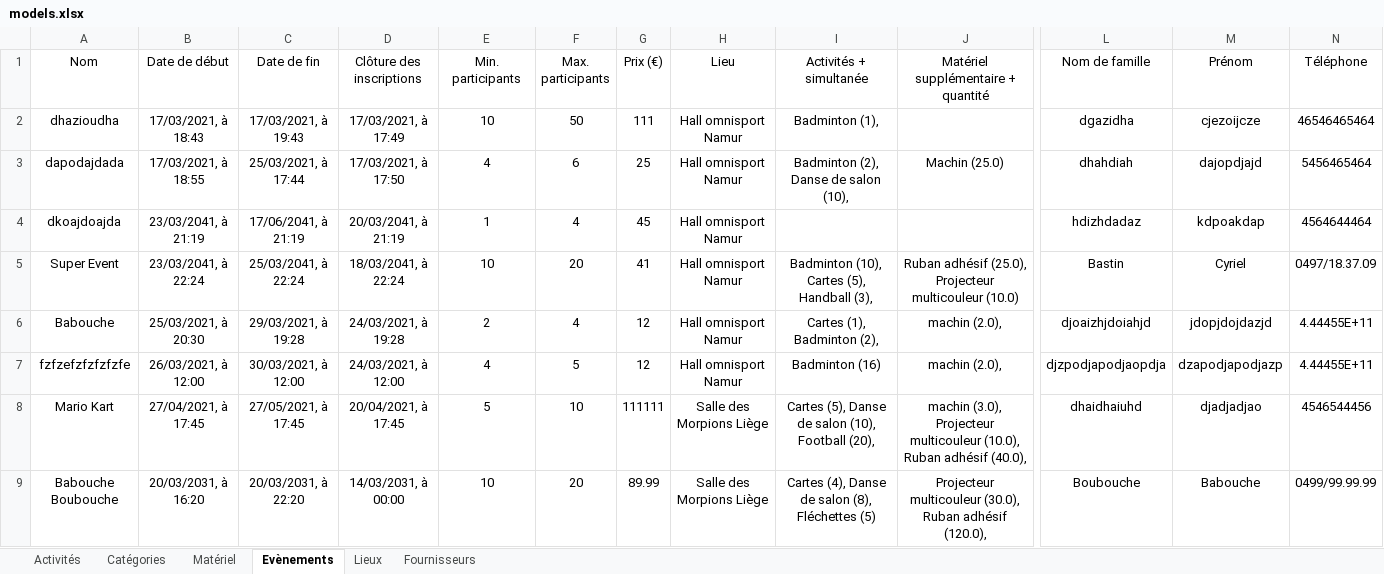
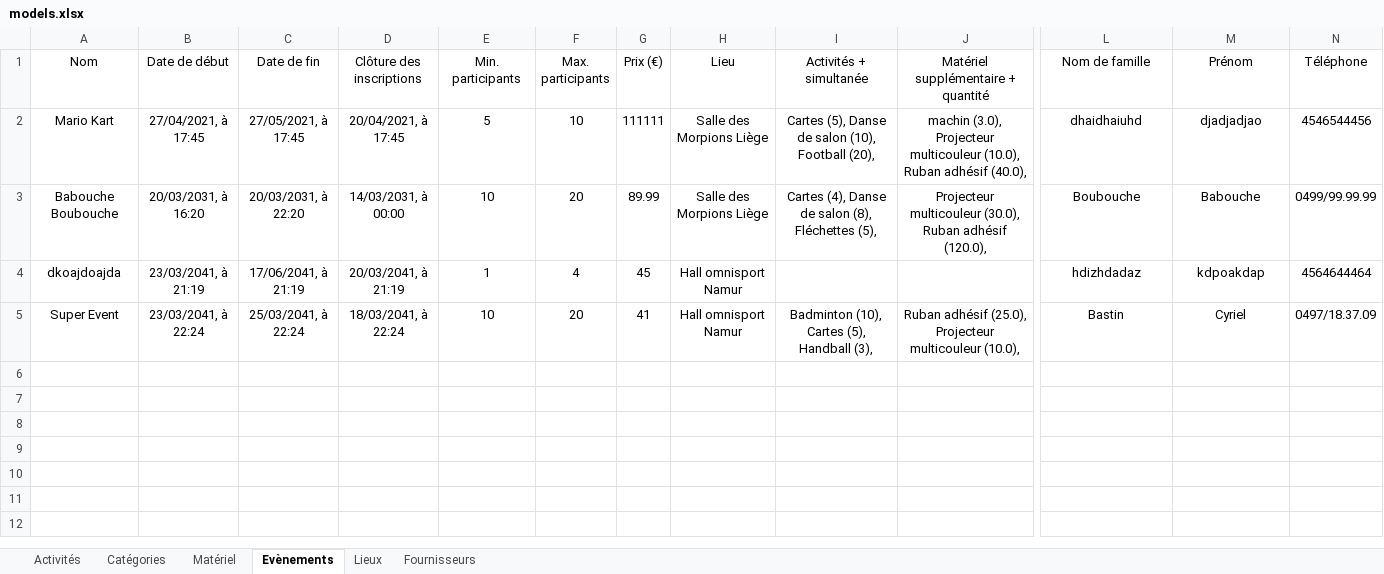
Before and after one commit to CyrielBastin/blacklights, an Excel workbook: import_models/models.xlsx, sheet Evènements, drawn as a sheet; only a part is shown, gaps mark what is left out; values as stored, in another font and other column widths than the file's, no borders; removed rows and columns are numbered as before the commit, all else as after; rows hold the shown columns only; the diff names each change by its address in the sheet, - before the commit and + after, or states it on an @@ line.

Commit message:
File for importing models

```diff
--- a/import_models/models.xlsx (sheet Evènements)
+++ b/import_models/models.xlsx (sheet Evènements)
-row 2: dhazioudha | 17/03/2021, à 18:43 | 17/03/2021, à 19:43 | 17/03/2021, à 17:49 | 10 | 50 | 111 | Hall omnisport Namur | Badminton (1), |  | dgazidha | cjezoijcze | 46546465464
-row 3: dapodajdada | 17/03/2021, à 18:55 | 25/03/2021, à 17:44 | 17/03/2021, à 17:50 | 4 | 6 | 25 | Hall omnisport Namur | Badminton (2), Danse de salon (10), | Machin (25.0) | dhahdiah | dajopdjajd | 5456465464
@@ row 8 moved to row 2: Mario Kart @@
+row 3: Babouche Boubouche | 20/03/2031, à 16:20 | 20/03/2031, à 22:20 | 14/03/2031, à 00:00 | 10 | 20 | 89.99 | Salle des Morpions Liège | Cartes (4), Danse de salon (8), Fléchettes (5), | Projecteur multicouleur (30.0), Ruban adhésif (120.0), | Boubouche | Babouche | 0499/99.99.99
-J5: …Projecteur multicouleur (10.0)
+J5: …Projecteur multicouleur (10.0),
-row 6: Babouche | 25/03/2021, à 20:30 | 29/03/2021, à 19:28 | 24/03/2021, à 19:28 | 2 | 4 | 12 | Hall omnisport Namur | Cartes (1), Badminton (2), | machin (2.0), | djoaizhjdoiahjd | jdopjdojdazjd | 4.44455E+11
-row 7: fzfzefzfzfzfzfe | 26/03/2021, à 12:00 | 30/03/2021, à 12:00 | 24/03/2021, à 12:00 | 4 | 5 | 12 | Hall omnisport Namur | Badminton (16) | machin (2.0), | djzpodjapodjaopdja | dzapodjapodjazp | 4.44455E+11
-row 9: Babouche Boubouche | 20/03/2031, à 16:20 | 20/03/2031, à 22:20 | 14/03/2031, à 00:00 | 10 | 20 | 89.99 | Salle des Morpions Liège | Cartes (4), Danse de salon (8), Fléchettes (5) | Projecteur multicouleur (30.0), Ruban adhésif (120.0), | Boubouche | Babouche | 0499/99.99.99
```
Also changed, not shown: sheet Fournisseurs, sheet Lieux.
